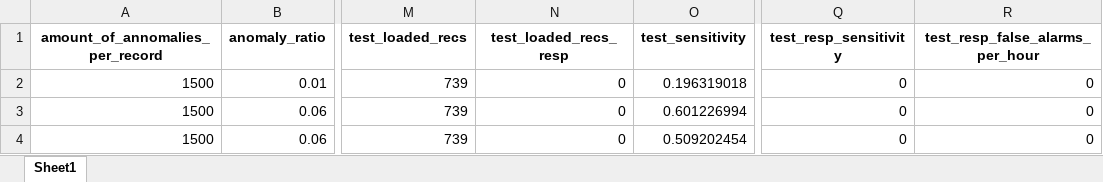
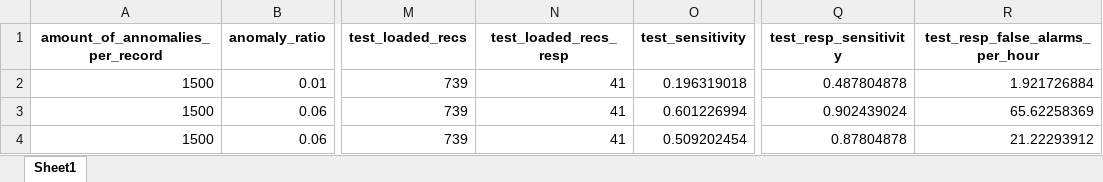
Before and after one commit to creintjes/ecg-seizure-detection, an Excel workbook: MatrixProfile/results/results_final_final_evaluation/hp_tuning_mp_results_resp_relative.xlsx, sheet Sheet1, drawn as a sheet; only a part is shown, gaps mark what is left out; values as stored, in another font and other column widths than the file's, no borders; the diff names each change by its address in the sheet, - before the commit and + after, or states it on an @@ line.

Commit message:
Added final results

```diff
--- a/MatrixProfile/results/results_final_final_evaluation/hp_tuning_mp_results_resp_relative.xlsx (sheet Sheet1)
+++ b/MatrixProfile/results/results_final_final_evaluation/hp_tuning_mp_results_resp_relative.xlsx (sheet Sheet1)
-N2:N4 (test_loaded_recs_resp): 0
+N2:N4 (test_loaded_recs_resp): 41
-Q2 (test_resp_sensitivity): 0
+Q2 (test_resp_sensitivity): 0.487804878
-R2 (test_resp_false_alarms_per_hour): 0
+R2 (test_resp_false_alarms_per_hour): 1.921726884
-Q3 (test_resp_sensitivity): 0
+Q3 (test_resp_sensitivity): 0.902439024
-R3 (test_resp_false_alarms_per_hour): 0
+R3 (test_resp_false_alarms_per_hour): 65.62258369
-Q4 (test_resp_sensitivity): 0
+Q4 (test_resp_sensitivity): 0.87804878
-R4 (test_resp_false_alarms_per_hour): 0
+R4 (test_resp_false_alarms_per_hour): 21.22293912
```
Also changed, not shown: MatrixProfile/results/results_final_final_evaluation/hp_tuning_mp_results_resp_detection_window_relative.xlsx.
